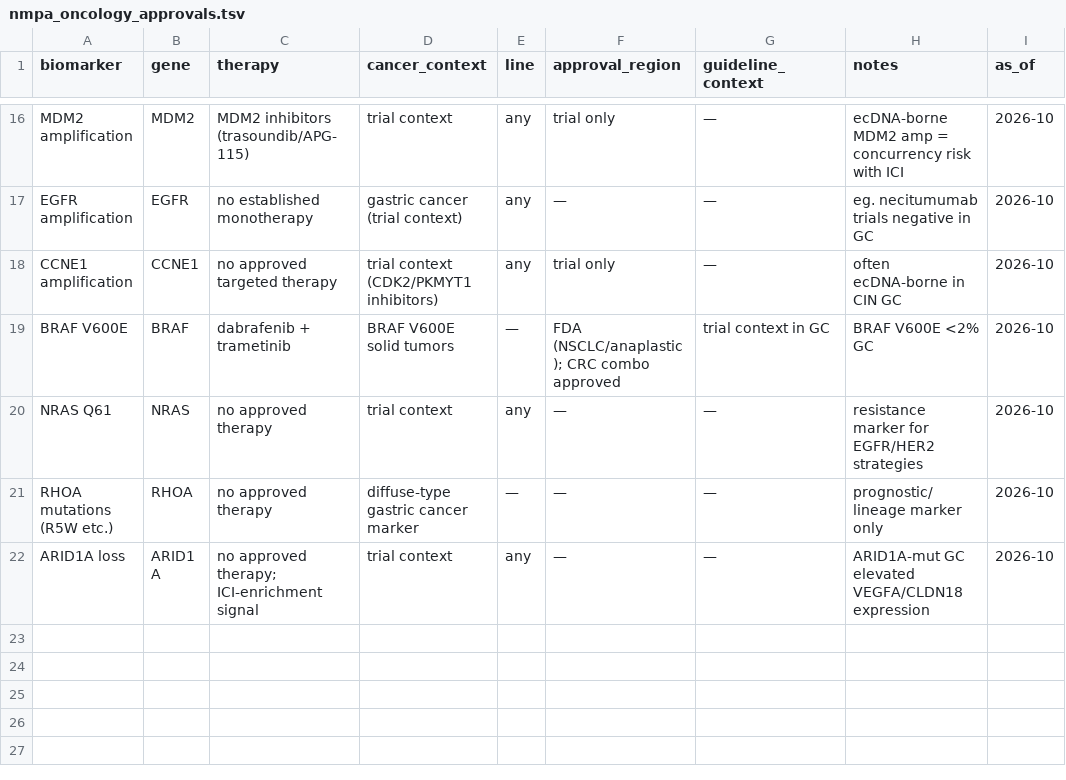
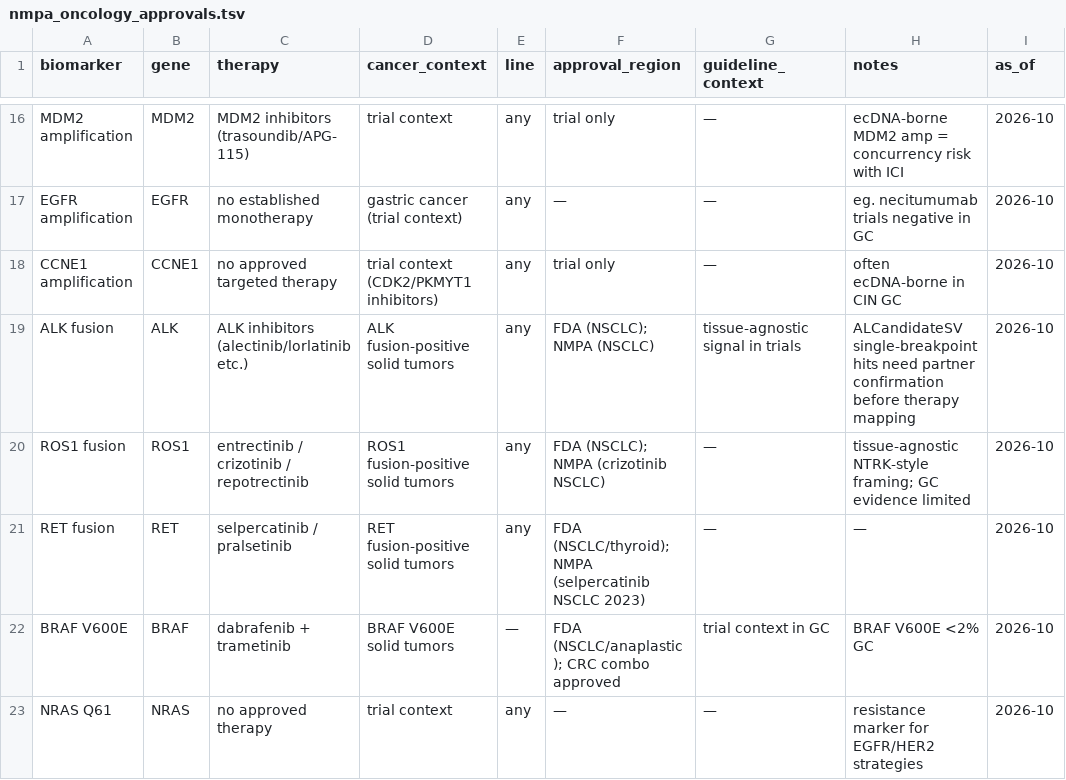
Before and after one commit to WangLabCSU/oxo-flow-venus, a TSV file: resources/clinical/nmpa_oncology_approvals.tsv, drawn as a sheet; only a part is shown, gaps mark what is left out; the shorter side is filled out with more unchanged rows.

```diff
--- a/resources/clinical/nmpa_oncology_approvals.tsv
+++ b/resources/clinical/nmpa_oncology_approvals.tsv
@@ -18,2 +18,5 @@ EGFR amplification	EGFR	no established monotherapy	gastric cancer (trial context
 CCNE1 amplification	CCNE1	no approved targeted therapy	trial context (CDK2/PKMYT1 inhibitors)	any	trial only	—	often ecDNA-borne in CIN GC	2026-10
+ALK fusion	ALK	ALK inhibitors (alectinib/lorlatinib etc.)	ALK fusion-positive solid tumors	any	FDA (NSCLC); NMPA (NSCLC)	tissue-agnostic signal in trials	ALCandidateSV single-breakpoint hits need partner confirmation before therapy mapping	2026-10
+ROS1 fusion	ROS1	entrectinib / crizotinib / repotrectinib	ROS1 fusion-positive solid tumors	any	FDA (NSCLC); NMPA (crizotinib NSCLC)	—	tissue-agnostic NTRK-style framing; GC evidence limited	2026-10
+RET fusion	RET	selpercatinib / pralsetinib	RET fusion-positive solid tumors	any	FDA (NSCLC/thyroid); NMPA (selpercatinib NSCLC 2023)	—	—	2026-10
 BRAF V600E	BRAF	dabrafenib + trametinib	BRAF V600E solid tumors	—	FDA (NSCLC/anaplastic); CRC combo approved	trial context in GC	BRAF V600E <2% GC	2026-10
```
Also changed, not shown: 9 other files.
